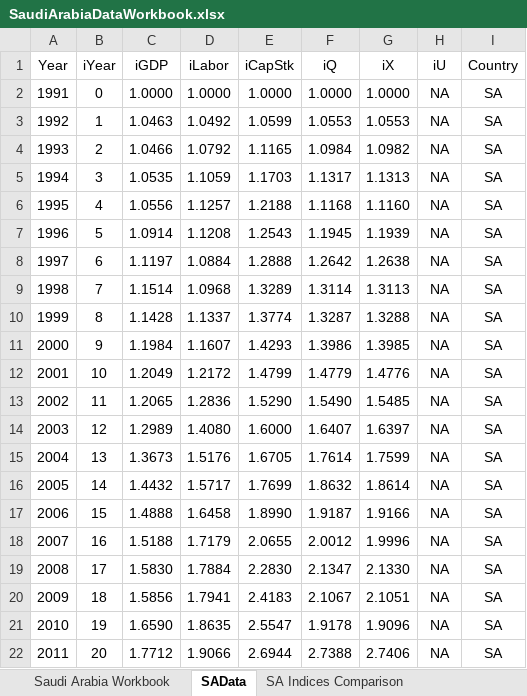
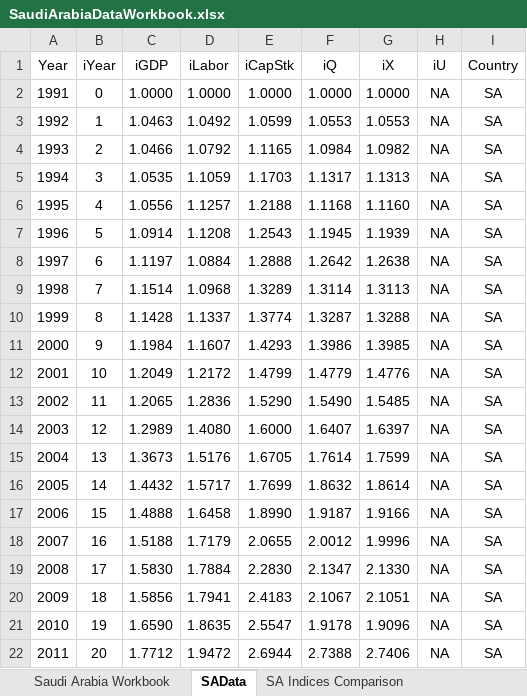
Before and after one commit to EconModels/MacroGrowth, an Excel workbook: data/Excel Workbooks/SaudiArabiaDataWorkbook.xlsx, sheet SAData, drawn as a sheet; values as stored, in another font and other column widths than the file's, no borders; the diff names each change by its address in the sheet, - before the commit and + after, or states it on an @@ line.

Commit message:
Updated labor data through 2011 for developing countries.

```diff
--- a/data/Excel Workbooks/SaudiArabiaDataWorkbook.xlsx (sheet SAData)
+++ b/data/Excel Workbooks/SaudiArabiaDataWorkbook.xlsx (sheet SAData)
-D22 (iLabor): 1.9066
+D22 (iLabor): 1.9472
```
Also changed, not shown: sheet Saudi Arabia Workbook, charts or pictures, data/Excel Workbooks/ChinaDataWorkbook.xlsx, data/Excel Workbooks/IranDataWorkbook.xlsx, 7 other files.
